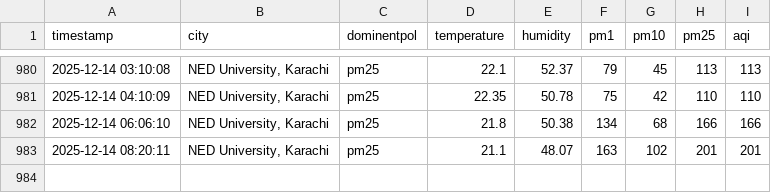
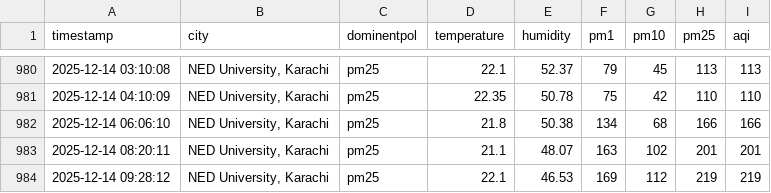
Before and after one commit to Kashif-Mahmood007/AQI_Project, a CSV file: csv/hourly_aqi_data.csv, drawn as a sheet; only a part is shown, gaps mark what is left out.

```diff
--- a/csv/hourly_aqi_data.csv
+++ b/csv/hourly_aqi_data.csv
@@ -983 +983,2 @@ timestamp,city,dominentpol,temperature,humidity,pm1,pm10,pm25,aqi
 2025-12-14 08:20:11,"NED University, Karachi",pm25,21.1,48.07,163,102,201,201
+2025-12-14 09:28:12,"NED University, Karachi",pm25,22.1,46.53,169,112,219,219
```
